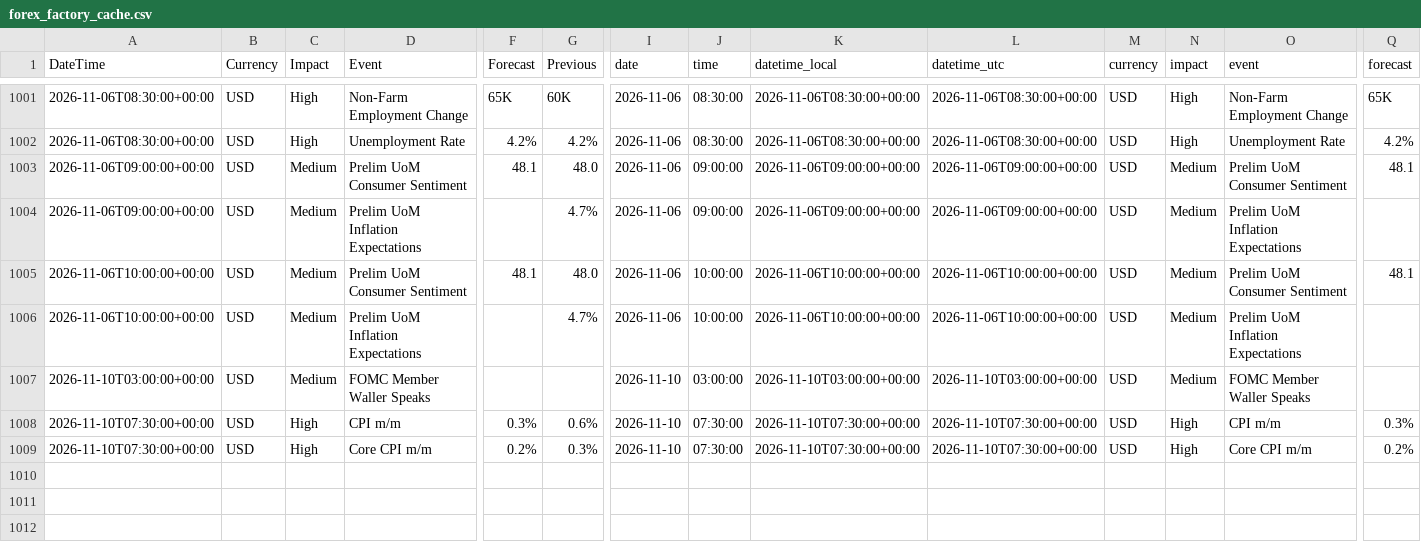
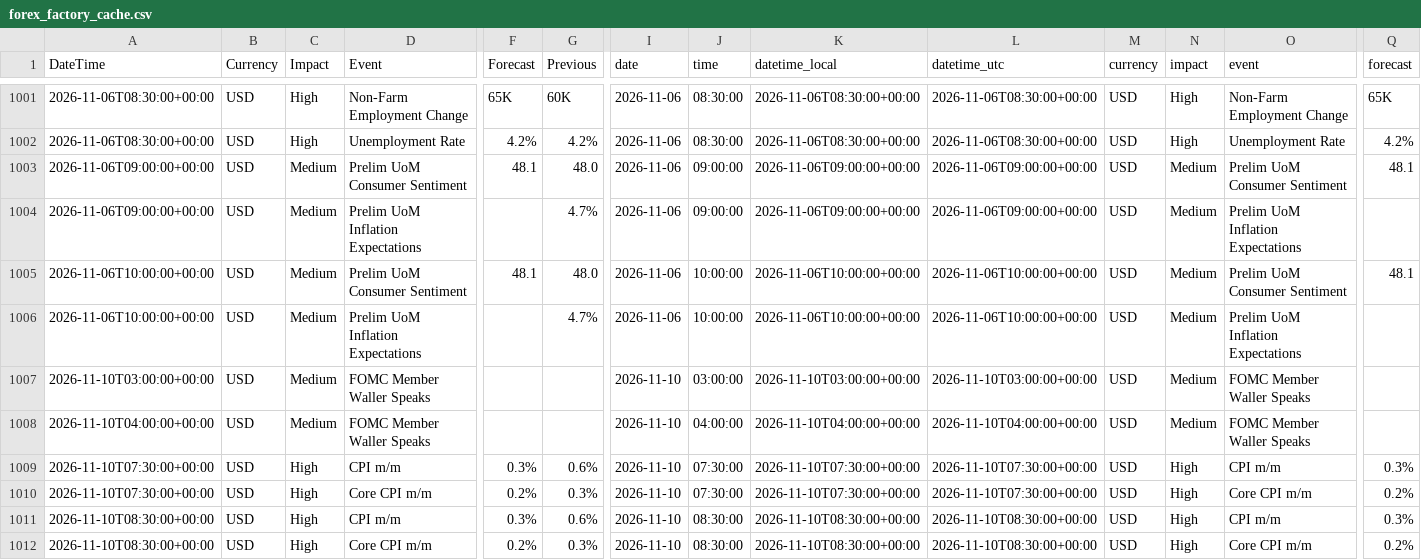
Before and after one commit to AbhiHacler/macrodata, a CSV file: forex_factory_cache.csv, drawn as a sheet; only a part is shown, gaps mark what is left out; rows hold the shown columns only; the diff names each change by its address in the sheet, - before the commit and + after, or states it on an @@ line.

```diff
--- a/forex_factory_cache.csv
+++ b/forex_factory_cache.csv
+row 1008: 2026-11-10T04:00:00+00:00 | USD | Medium | FOMC Member Waller Speaks |  |  | 2026-11-10 | 04:00:00 | 2026-11-10T04:00:00+00:00 | 2026-11-10T04:00:00+00:00 | USD | Medium | FOMC Member Waller Speaks
+row 1011: 2026-11-10T08:30:00+00:00 | USD | High | CPI m/m | 0.3% | 0.6% | 2026-11-10 | 08:30:00 | 2026-11-10T08:30:00+00:00 | 2026-11-10T08:30:00+00:00 | USD | High | CPI m/m | 0.3%
+row 1012: 2026-11-10T08:30:00+00:00 | USD | High | Core CPI m/m | 0.2% | 0.3% | 2026-11-10 | 08:30:00 | 2026-11-10T08:30:00+00:00 | 2026-11-10T08:30:00+00:00 | USD | High | Core CPI m/m | 0.2%
```
